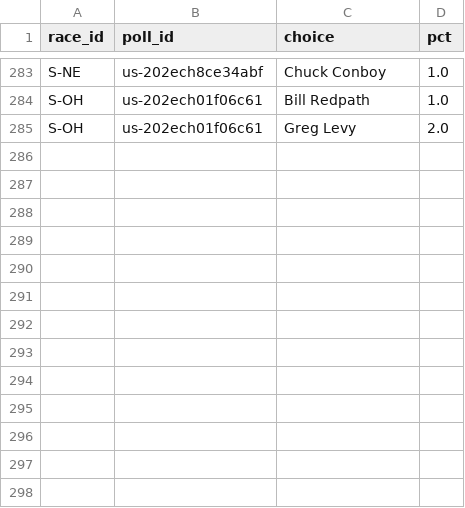
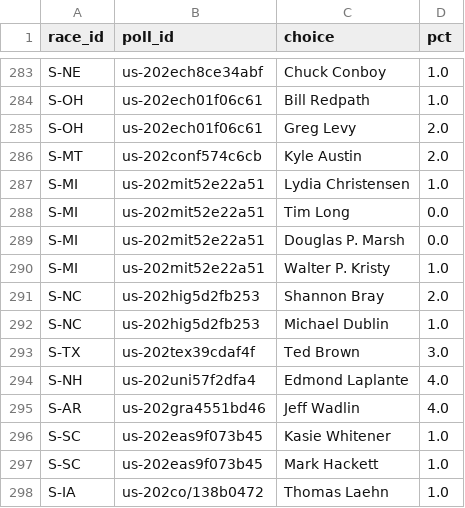
Before and after one commit to nikwall/midterms-2026-forecast, a CSV file: data/polls_unmatched.csv, drawn as a sheet; only a part is shown, gaps mark what is left out.

```diff
--- a/data/polls_unmatched.csv
+++ b/data/polls_unmatched.csv
@@ -285 +285,14 @@ S-OH,us-202ech01f06c61,Bill Redpath,1.0
 S-OH,us-202ech01f06c61,Greg Levy,2.0
+S-MT,us-202conf574c6cb,Kyle Austin,2.0
+S-MI,us-202mit52e22a51,Lydia Christensen,1.0
+S-MI,us-202mit52e22a51,Tim Long,0.0
+S-MI,us-202mit52e22a51,Douglas P. Marsh,0.0
+S-MI,us-202mit52e22a51,Walter P. Kristy,1.0
+S-NC,us-202hig5d2fb253,Shannon Bray,2.0
+S-NC,us-202hig5d2fb253,Michael Dublin,1.0
+S-TX,us-202tex39cdaf4f,Ted Brown,3.0
+S-NH,us-202uni57f2dfa4,Edmond Laplante,4.0
+S-AR,us-202gra4551bd46,Jeff Wadlin,4.0
+S-SC,us-202eas9f073b45,Kasie Whitener,1.0
+S-SC,us-202eas9f073b45,Mark Hackett,1.0
+S-IA,us-202co/138b0472,Thomas Laehn,1.0
```
Also changed, not shown: data/bridge.csv, data/markets_control.csv, 31 other files.
